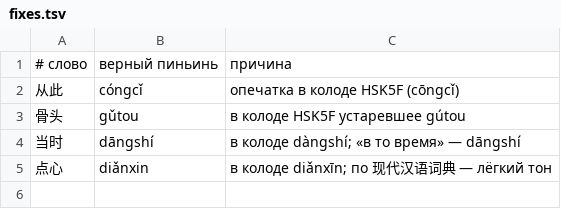
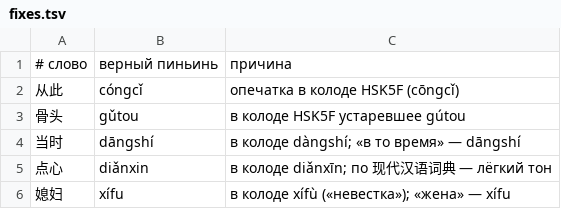
Before and after one commit to bronik04/lingvostranovedenie-trainer, a TSV file: book/hsk/fixes.tsv, drawn as a sheet.

```diff
--- a/book/hsk/fixes.tsv
+++ b/book/hsk/fixes.tsv
@@ -5 +5,2 @@
 点心	diǎnxin	в колоде diǎnxīn; по 现代汉语词典 — лёгкий тон
+媳妇	xífu	в колоде xífù («невестка»); «жена» — xífu
```
Also changed, not shown: 6 other files.
